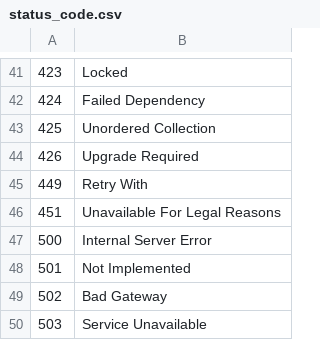
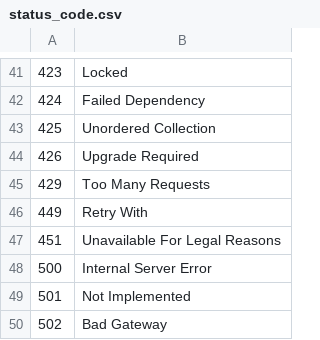
Before and after one commit to ilstar/http_status_code, a CSV file: status_code.csv, drawn as a sheet; only a part is shown, gaps mark what is left out; the shorter side is filled out with more unchanged rows.

Commit message:
Add 429 Too Many Requests
https://developer.mozilla.org/en-US/docs/Web/HTTP/Status/429

```diff
--- a/status_code.csv
+++ b/status_code.csv
@@ -44,2 +44,3 @@
 426,Upgrade Required
+429,Too Many Requests
 449,Retry With
```
